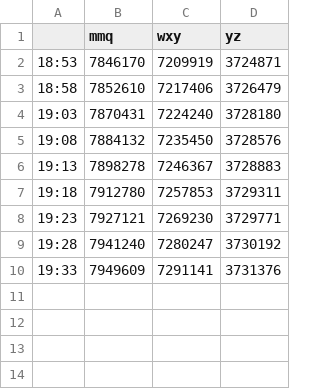
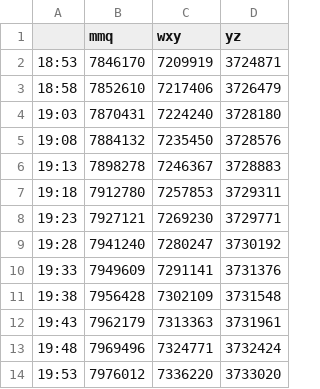
Before and after one commit to feliciaxy/baidu_vote, a CSV file: 百度投票检测.csv, drawn as a sheet; the diff names each change by its address in the sheet, - before the commit and + after, or states it on an @@ line.

```diff
--- a/百度投票检测.csv
+++ b/百度投票检测.csv
+row 11: 19:38 | 7956428 | 7302109 | 3731548
+row 12: 19:43 | 7962179 | 7313363 | 3731961
+row 13: 19:48 | 7969496 | 7324771 | 3732424
+row 14: 19:53 | 7976012 | 7336220 | 3733020
```
Also changed, not shown: 1 other file.
